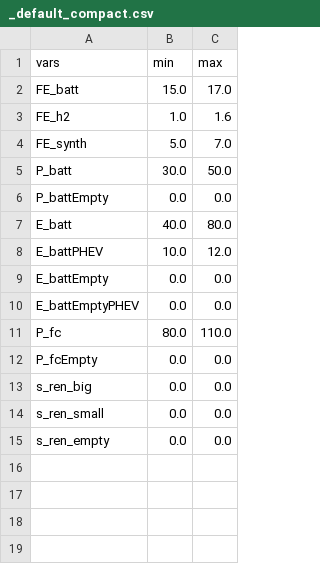
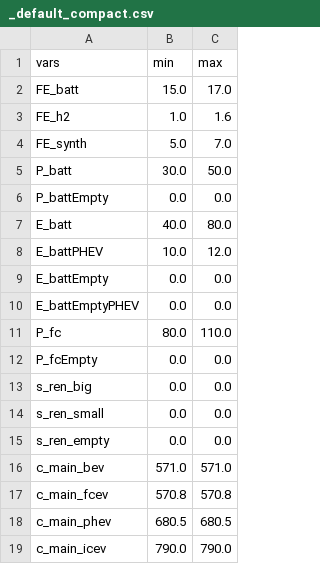
Before and after one commit to jABukebox/OVEmAT, a CSV file: src/inputfiles/_default_compact.csv, drawn as a sheet.

Commit message:
C_main integration
Merge branch 'modification' into develop

# Conflicts:
#	src/functions/save_defaults.py
#	src/inputfiles/_default_compact.csv
#	src/results/input_values.csv
#	src/results/result.csv
#	src/results/result_all.csv
#	src/temp/bev_result_temp.csv
#	src/temp/fcev_result_temp.csv
#	src/temp/icev_result_temp.csv
#	src/temp/phev_result_temp.csv

```diff
--- a/src/inputfiles/_default_compact.csv
+++ b/src/inputfiles/_default_compact.csv
@@ -15 +15,5 @@ s_ren_small;0.0;0.0
 s_ren_empty;0.0;0.0
+c_main_bev;571.0;571.0
+c_main_fcev;570.8;570.8
+c_main_phev;680.5;680.5
+c_main_icev;790.0;790.0
```
Also changed, not shown: src/inputfiles/_default_suv.csv, src/results/result.csv, 10 other files.
